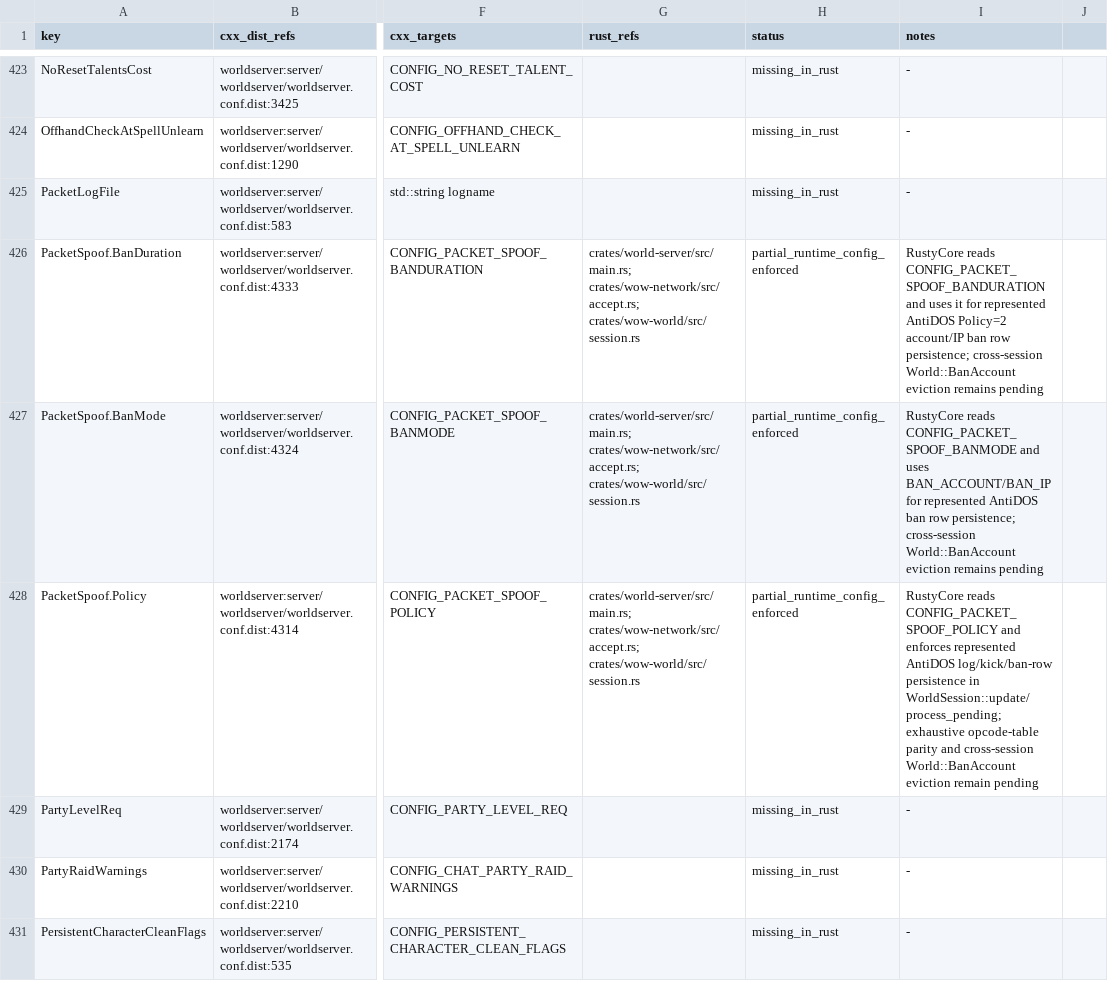
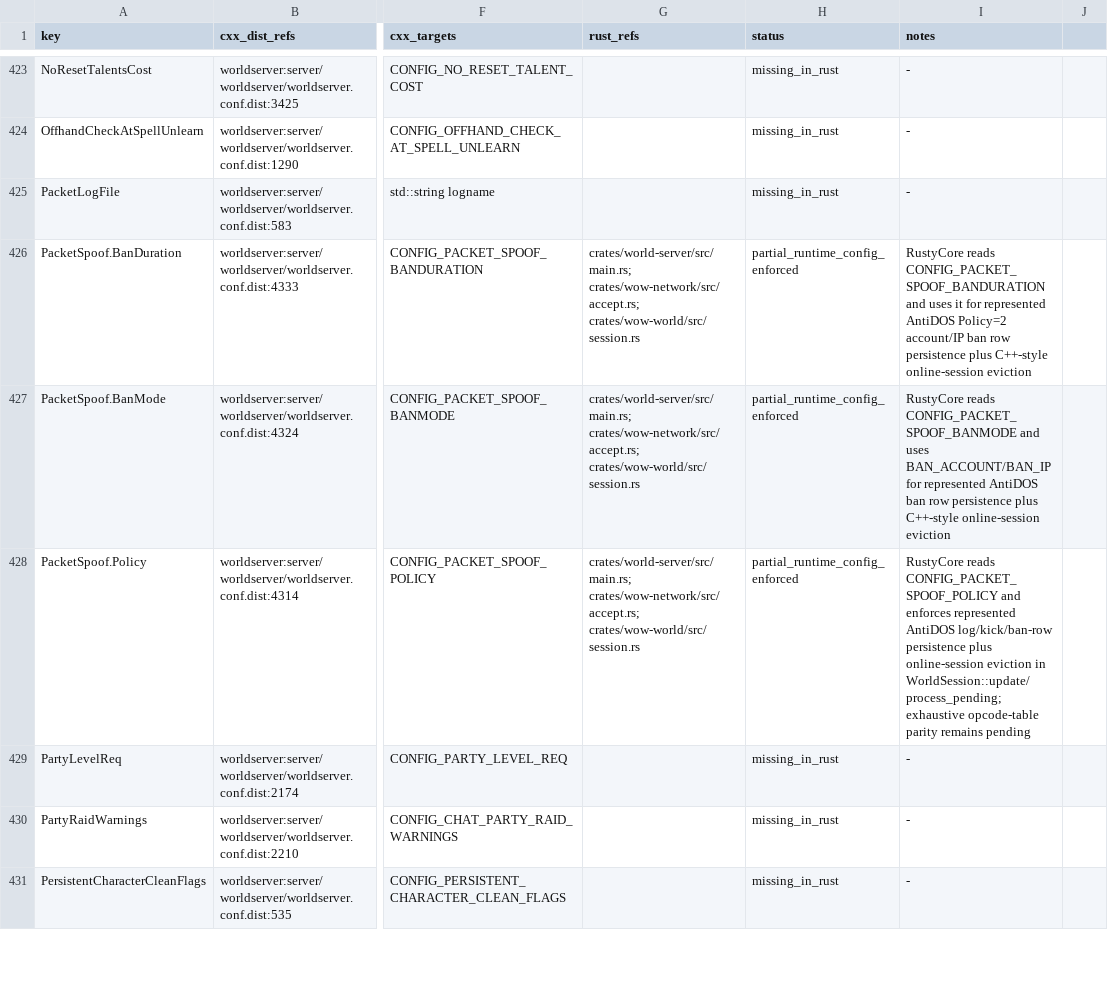
Before and after one commit to alseif0x/rustycore, a TSV file: docs/migration/inventory/cpp-config-keys.tsv, drawn as a sheet; only a part is shown, gaps mark what is left out; the diff names each change by its address in the sheet, - before the commit and + after, or states it on an @@ line.

Commit message:
Evict PacketSpoof banned sessions

```diff
--- a/docs/migration/inventory/cpp-config-keys.tsv
+++ b/docs/migration/inventory/cpp-config-keys.tsv
-I426 (notes): …ban row persistence; cross-session World::BanAccount eviction remains pending
+I426 (notes): …ban row persistence plus C++-style online-session eviction
-I427 (notes): …ban row persistence; cross-session World::BanAccount eviction remains pending
+I427 (notes): …ban row persistence plus C++-style online-session eviction
-I428 (notes): …log/kick/ban-row persistence in WorldSession::update/process_pending; exhaustive opcode-table parity and cross-session World::BanAccount eviction remain pending
+I428 (notes): …log/kick/ban-row persistence plus online-session eviction in WorldSession::update/process_pending; exhaustive opcode-table parity remains pending
```
Also changed, not shown: docs/migration/inventory/cpp-world-config-registry.tsv, 6 other files.
